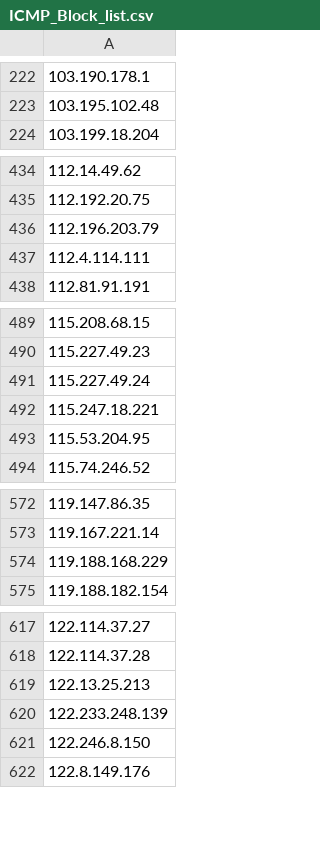
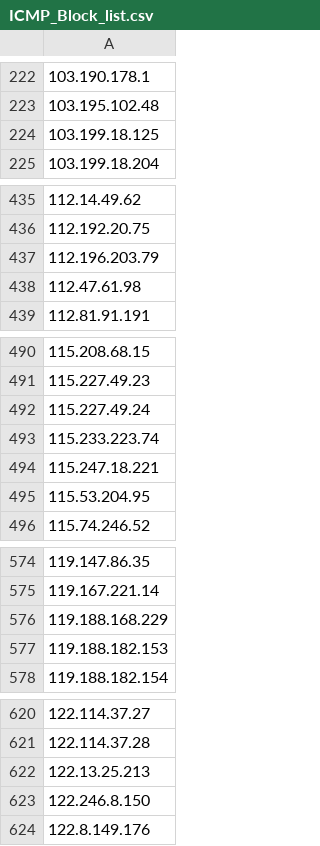
Before and after one commit to uic-soar/BlockLists, a CSV file: ICMP_Block_list.csv, drawn as a sheet; only a part is shown, gaps mark what is left out; the diff covers the shown part only.

Commit message:
Sent via SOAR - 2026-05-23 01:51:01.575662+00

```diff
--- a/ICMP_Block_list.csv
+++ b/ICMP_Block_list.csv
@@ -223,2 +223,3 @@
 103.195.102.48
+103.199.18.125
 103.199.18.204
@@ -436,3 +437,3 @@
 112.196.203.79
-112.4.114.111
+112.47.61.98
 112.81.91.191
@@ -491,2 +492,3 @@
 115.227.49.24
+115.233.223.74
 115.247.18.221
@@ -574,2 +576,3 @@
 119.188.168.229
+119.188.182.153
 119.188.182.154
@@ -619,3 +622,2 @@
 122.13.25.213
-122.233.248.139
 122.246.8.150
```
Also changed, not shown: 6 added rows and 9 removed rows elsewhere in this file.
